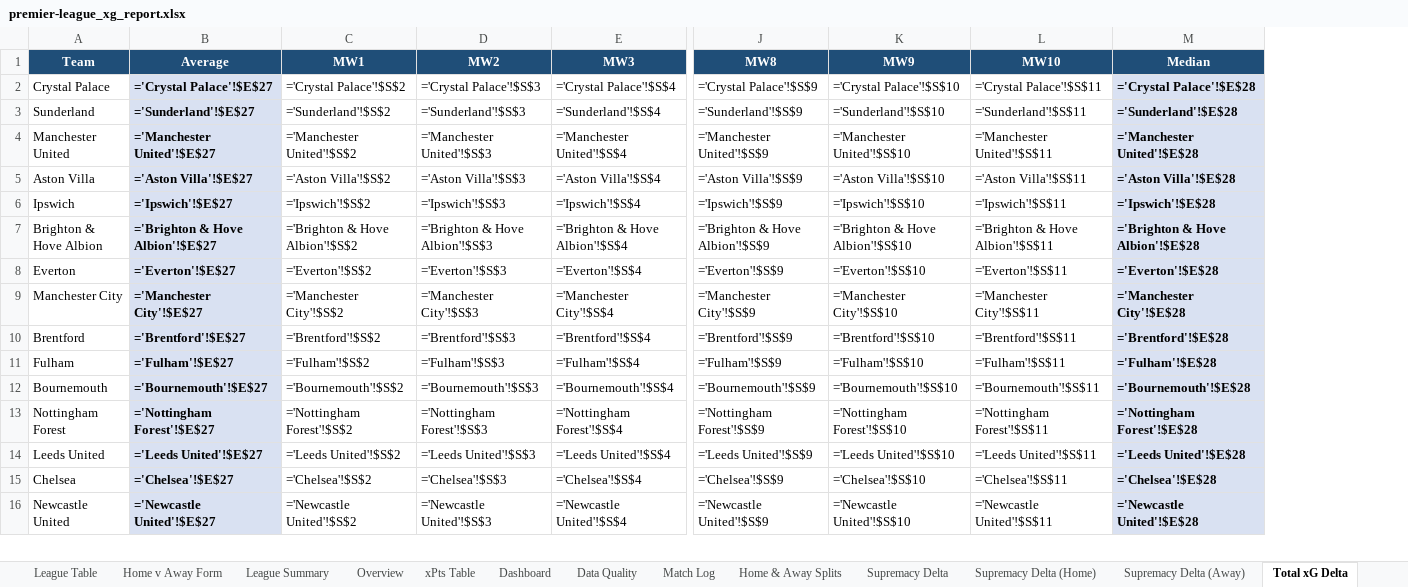
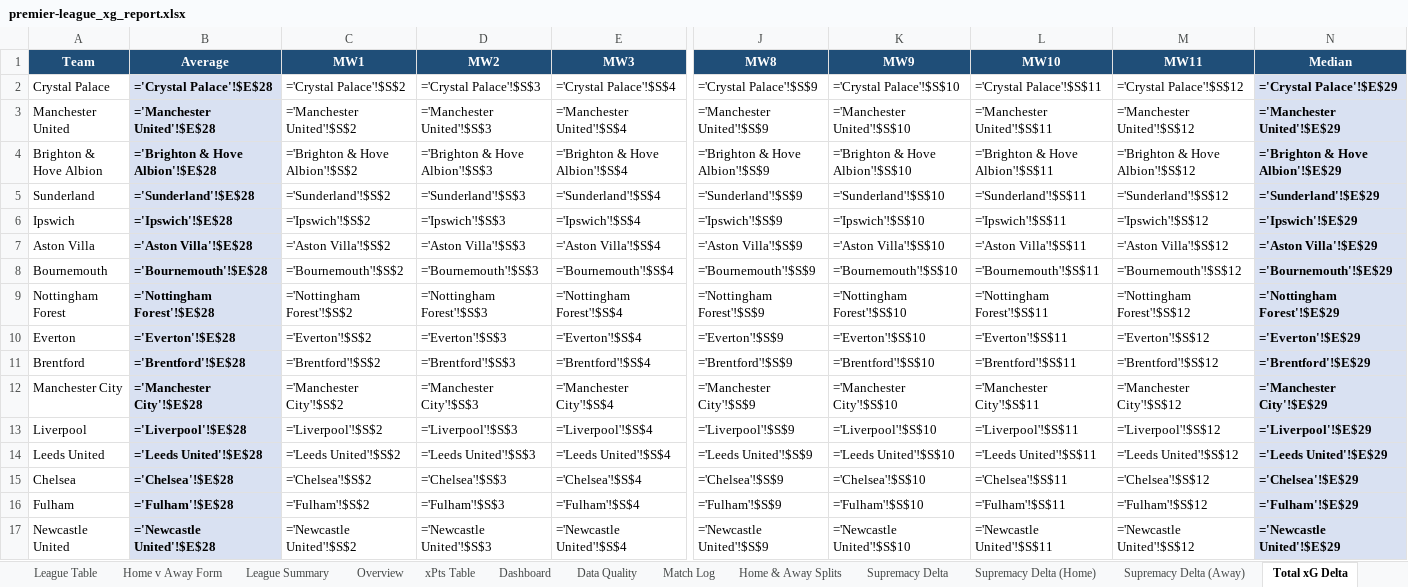
Before and after one commit to boylealert0209/efl-xg-model, an Excel workbook: data/premier-league_xg_report.xlsx, sheet Total xG Delta, drawn as a sheet; only a part is shown, gaps mark what is left out; values as stored, in another font and other column widths than the file's, no borders; formulas without a stored value are shown as written; conditional formats not drawn; removed rows and columns are numbered as before the commit, all else as after; rows hold the shown columns only; the diff covers the shown part only; the diff names each change by its address in the sheet, - before the commit and + after, or states it on an @@ line.

```diff
--- a/data/premier-league_xg_report.xlsx (sheet Total xG Delta)
+++ b/data/premier-league_xg_report.xlsx (sheet Total xG Delta)
+column M (MW11), rows 2-4: ='Crystal Palace'!$S$12 | ='Manchester United'!$S$12 | ='Brighton & Hove Albion'!$S$12; rows 8-9: ='Bournemouth'!$S$12 | ='Nottingham Forest'!$S$12; rows 14-15: ='Leeds United'!$S$12 | ='Chelsea'!$S$12; row 17: ='Newcastle United'!$S$12
-B2 (Average): ='Crystal Palace'!$E$27
+B2 (Average): ='Crystal Palace'!$E$28
-N2 (Median): ='Crystal Palace'!$E$28
+N2 (Median): ='Crystal Palace'!$E$29
-row 3: Sunderland | ='Sunderland'!$E$27 | ='Sunderland'!$S$2 | ='Sunderland'!$S$3 | ='Sunderland'!$S$4 | ='Sunderland'!$S$9 | ='Sunderland'!$S$10 | ='Sunderland'!$S$11 | ='Sunderland'!$E$28
-B3 (Average): ='Manchester United'!$E$27
+B3 (Average): ='Manchester United'!$E$28
-N3 (Median): ='Manchester United'!$E$28
+N3 (Median): ='Manchester United'!$E$29
-row 5: Aston Villa | ='Aston Villa'!$E$27 | ='Aston Villa'!$S$2 | ='Aston Villa'!$S$3 | ='Aston Villa'!$S$4 | ='Aston Villa'!$S$9 | ='Aston Villa'!$S$10 | ='Aston Villa'!$S$11 | ='Aston Villa'!$E$28
-row 6: Ipswich | ='Ipswich'!$E$27 | ='Ipswich'!$S$2 | ='Ipswich'!$S$3 | ='Ipswich'!$S$4 | ='Ipswich'!$S$9 | ='Ipswich'!$S$10 | ='Ipswich'!$S$11 | ='Ipswich'!$E$28
-B4 (Average): ='Brighton & Hove Albion'!$E$27
+B4 (Average): ='Brighton & Hove Albion'!$E$28
-N4 (Median): ='Brighton & Hove Albion'!$E$28
+N4 (Median): ='Brighton & Hove Albion'!$E$29
-row 8: Everton | ='Everton'!$E$27 | ='Everton'!$S$2 | ='Everton'!$S$3 | ='Everton'!$S$4 | ='Everton'!$S$9 | ='Everton'!$S$10 | ='Everton'!$S$11 | ='Everton'!$E$28
-row 9: Manchester City | ='Manchester City'!$E$27 | ='Manchester City'!$S$2 | ='Manchester City'!$S$3 | ='Manchester City'!$S$4 | ='Manchester City'!$S$9 | ='Manchester City'!$S$10 | ='Manchester City'!$S$11 | ='Manchester City'!$E$28
-row 10: Brentford | ='Brentford'!$E$27 | ='Brentford'!$S$2 | ='Brentford'!$S$3 | ='Brentford'!$S$4 | ='Brentford'!$S$9 | ='Brentford'!$S$10 | ='Brentford'!$S$11 | ='Brentford'!$E$28
-row 11: Fulham | ='Fulham'!$E$27 | ='Fulham'!$S$2 | ='Fulham'!$S$3 | ='Fulham'!$S$4 | ='Fulham'!$S$9 | ='Fulham'!$S$10 | ='Fulham'!$S$11 | ='Fulham'!$E$28
+row 5: Sunderland | ='Sunderland'!$E$28 | ='Sunderland'!$S$2 | ='Sunderland'!$S$3 | ='Sunderland'!$S$4 | ='Sunderland'!$S$9 | ='Sunderland'!$S$10 | ='Sunderland'!$S$11 | ='Sunderland'!$S$12 | ='Sunderland'!$E$29
+row 6: Ipswich | ='Ipswich'!$E$28 | ='Ipswich'!$S$2 | ='Ipswich'!$S$3 | ='Ipswich'!$S$4 | ='Ipswich'!$S$9 | ='Ipswich'!$S$10 | ='Ipswich'!$S$11 | ='Ipswich'!$S$12 | ='Ipswich'!$E$29
+row 7: Aston Villa | ='Aston Villa'!$E$28 | ='Aston Villa'!$S$2 | ='Aston Villa'!$S$3 | ='Aston Villa'!$S$4 | ='Aston Villa'!$S$9 | ='Aston Villa'!$S$10 | ='Aston Villa'!$S$11 | ='Aston Villa'!$S$12 | ='Aston Villa'!$E$29
-B8 (Average): ='Bournemouth'!$E$27
+B8 (Average): ='Bournemouth'!$E$28
-N8 (Median): ='Bournemouth'!$E$28
+N8 (Median): ='Bournemouth'!$E$29
-B9 (Average): ='Nottingham Forest'!$E$27
+B9 (Average): ='Nottingham Forest'!$E$28
-N9 (Median): ='Nottingham Forest'!$E$28
+N9 (Median): ='Nottingham Forest'!$E$29
+row 10: Everton | ='Everton'!$E$28 | ='Everton'!$S$2 | ='Everton'!$S$3 | ='Everton'!$S$4 | ='Everton'!$S$9 | ='Everton'!$S$10 | ='Everton'!$S$11 | ='Everton'!$S$12 | ='Everton'!$E$29
+row 11: Brentford | ='Brentford'!$E$28 | ='Brentford'!$S$2 | ='Brentford'!$S$3 | ='Brentford'!$S$4 | ='Brentford'!$S$9 | ='Brentford'!$S$10 | ='Brentford'!$S$11 | ='Brentford'!$S$12 | ='Brentford'!$E$29
+row 12: Manchester City | ='Manchester City'!$E$28 | ='Manchester City'!$S$2 | ='Manchester City'!$S$3 | ='Manchester City'!$S$4 | ='Manchester City'!$S$9 | ='Manchester City'!$S$10 | ='Manchester City'!$S$11 | ='Manchester City'!$S$12 | ='Manchester City'!$E$29
+row 13: Liverpool | ='Liverpool'!$E$28 | ='Liverpool'!$S$2 | ='Liverpool'!$S$3 | ='Liverpool'!$S$4 | ='Liverpool'!$S$9 | ='Liverpool'!$S$10 | ='Liverpool'!$S$11 | ='Liverpool'!$S$12 | ='Liverpool'!$E$29
-B14 (Average): ='Leeds United'!$E$27
+B14 (Average): ='Leeds United'!$E$28
-N14 (Median): ='Leeds United'!$E$28
+N14 (Median): ='Leeds United'!$E$29
-B15 (Average): ='Chelsea'!$E$27
+B15 (Average): ='Chelsea'!$E$28
-N15 (Median): ='Chelsea'!$E$28
+N15 (Median): ='Chelsea'!$E$29
+row 16: Fulham | ='Fulham'!$E$28 | ='Fulham'!$S$2 | ='Fulham'!$S$3 | ='Fulham'!$S$4 | ='Fulham'!$S$9 | ='Fulham'!$S$10 | ='Fulham'!$S$11 | ='Fulham'!$S$12 | ='Fulham'!$E$29
-B17 (Average): ='Newcastle United'!$E$27
+B17 (Average): ='Newcastle United'!$E$28
-N17 (Median): ='Newcastle United'!$E$28
+N17 (Median): ='Newcastle United'!$E$29
```
Also changed, not shown: 2 added rows, 3 removed rows and 4 edited cells elsewhere in this sheet, sheet Overview, sheet League Summary, sheet Home & Away Splits, sheet Home v Away Form, sheet League Table, sheet Match Log, 26 more sheets, hidden cells, charts or pictures, 5 other files.
